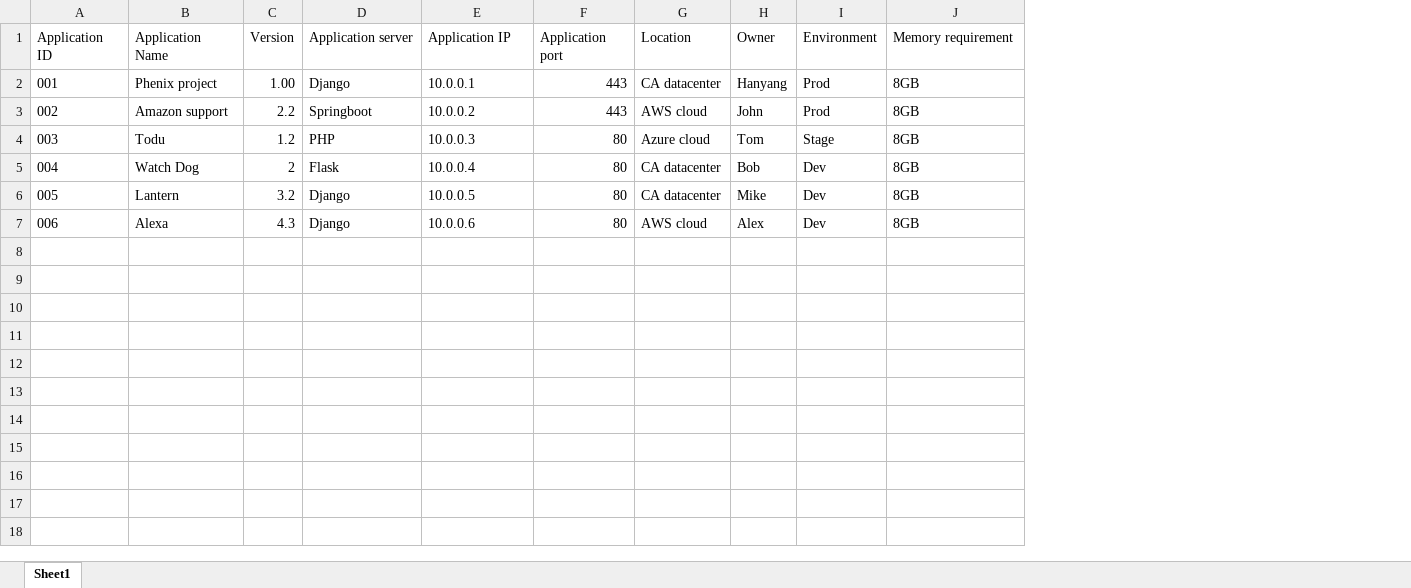
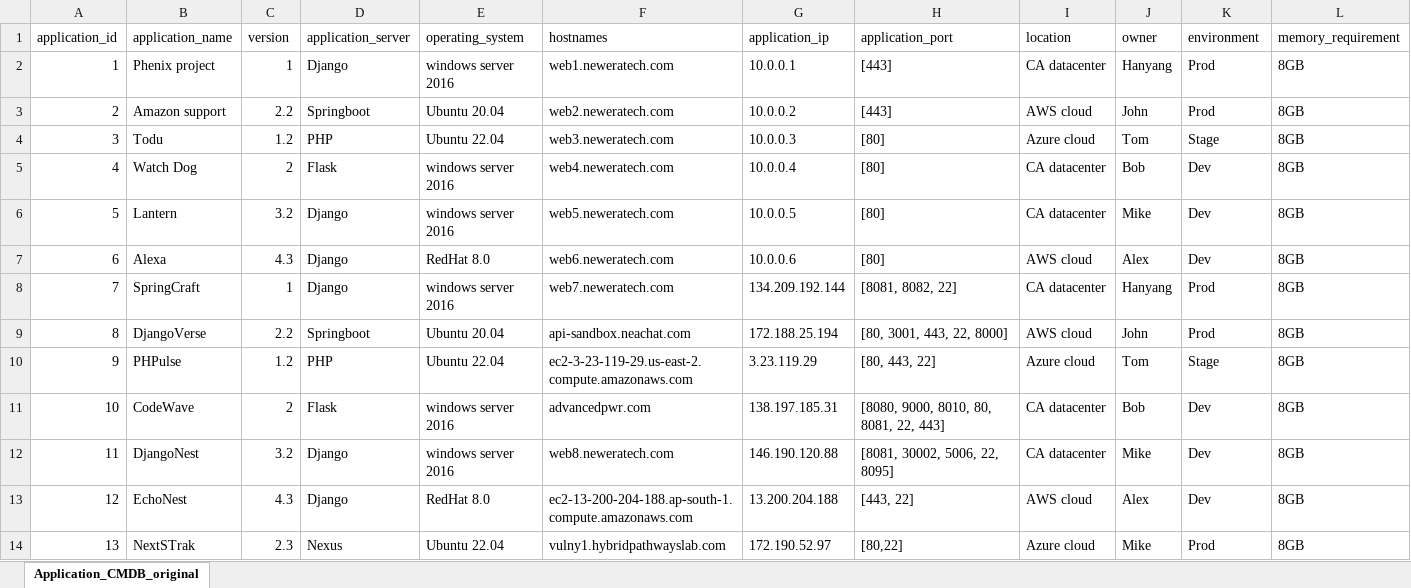
Before and after one commit to Hybrid-Pathways/AI-Cyber-Watchdog, an Excel workbook: CMDB/Application CMDB.xlsx, sheet Application_CMDB_original, drawn as a sheet; only a part is shown; values as stored, in another font and other column widths than the file's, no borders; removed rows and columns are numbered as before the commit, all else as after; rows hold the shown columns only; the diff covers the shown part only; the diff names each change by its address in the sheet, - before the commit and + after, or states it on an @@ line.

Commit message:
"adding more IP to application CMDB and resovled a bug in single IP usecase

```diff
--- a/CMDB/Application CMDB.xlsx (sheet Application_CMDB_original)
+++ b/CMDB/Application CMDB.xlsx (sheet Application_CMDB_original)
-sheet tab: Sheet1
+sheet tab: Application_CMDB_original
-column A (Application ID), rows 2-7: 001 | 002 | 003 | 004 | 005 | 006
+column A (application_id), rows 2-7: 1 | 2 | 3 | 4 | 5 | 6
+column E (operating_system), rows 2-7: windows server 2016 | Ubuntu 20.04 | Ubuntu 22.04 | windows server 2016 | windows server 2016 | RedHat 8.0
+column F (hostnames), rows 2-7: web1.neweratech.com | web2.neweratech.com | web3.neweratech.com | web4.neweratech.com | web5.neweratech.com | web6.neweratech.com
-column F (Application port), rows 2-7: 443 | 443 | 80 | 80 | 80 | 80
+column H (application_port), rows 2-7: [443] | [443] | [80] | [80] | [80] | [80]
-B1: Application Name
+B1: application_name
-C1: Version
+C1: version
-D1: Application server
+D1: application_server
-G1: Application IP
+G1: application_ip
-I1: Location
+I1: location
-J1: Owner
+J1: owner
-K1: Environment
+K1: environment
-L1: Memory requirement
+L1: memory_requirement
-C2 (version): 1.00
+C2 (version): 1
+row 8: 7 | SpringCraft | 1 | Django | windows server 2016 | web7.neweratech.com | 134.209.192.144 | [8081, 8082, 22] | CA datacenter | Hanyang | Prod | 8GB
+row 9: 8 | DjangoVerse | 2.2 | Springboot | Ubuntu 20.04 | api-sandbox.neachat.com | 172.188.25.194 | [80, 3001, 443, 22, 8000] | AWS cloud | John | Prod | 8GB
+row 10: 9 | PHPulse | 1.2 | PHP | Ubuntu 22.04 | ec2-3-23-119-29.us-east-2.compute.amazonaws.com | 3.23.119.29 | [80, 443, 22] | Azure cloud | Tom | Stage | 8GB
+row 11: 10 | CodeWave | 2 | Flask | windows server 2016 | advancedpwr.com | 138.197.185.31 | [8080, 9000, 8010, 80, 8081, 22, 443] | CA datacenter | Bob | Dev | 8GB
+row 12: 11 | DjangoNest | 3.2 | Django | windows server 2016 | web8.neweratech.com | 146.190.120.88 | [8081, 30002, 5006, 22, 8095] | CA datacenter | Mike | Dev | 8GB
+row 13: 12 | EchoNest | 4.3 | Django | RedHat 8.0 | ec2-13-200-204-188.ap-south-1.compute.amazonaws.com | 13.200.204.188 | [443, 22] | AWS cloud | Alex | Dev | 8GB
+row 14: 13 | NextSTrak | 2.3 | Nexus | Ubuntu 22.04 | vulny1.hybridpathwayslab.com | 172.190.52.97 | [80,22] | Azure cloud | Mike | Prod | 8GB
```
Also changed, not shown: 5 edited cells elsewhere in this sheet, 3 other files.
